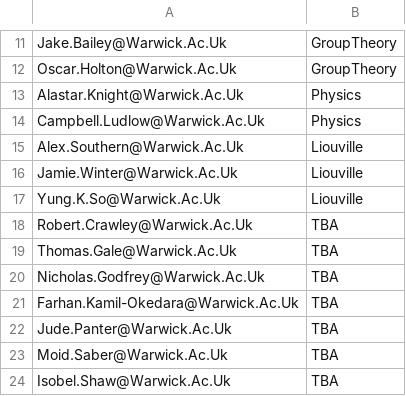
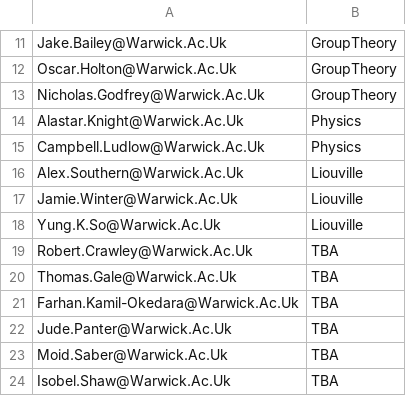
Before and after one commit to adomani/Syllabus, a CSV file: MA4N1/.data/2024-25_groups.csv, drawn as a sheet; only a part is shown, gaps mark what is left out.

Commit message:
update groups

```diff
--- a/MA4N1/.data/2024-25_groups.csv
+++ b/MA4N1/.data/2024-25_groups.csv
@@ -12,2 +12,3 @@ Jake.Bailey@Warwick.Ac.Uk,GroupTheory
 Oscar.Holton@Warwick.Ac.Uk,GroupTheory
+Nicholas.Godfrey@Warwick.Ac.Uk,GroupTheory
 Alastar.Knight@Warwick.Ac.Uk,Physics
@@ -19,3 +20,2 @@ Robert.Crawley@Warwick.Ac.Uk,TBA
 Thomas.Gale@Warwick.Ac.Uk,TBA
-Nicholas.Godfrey@Warwick.Ac.Uk,TBA
 Farhan.Kamil-Okedara@Warwick.Ac.Uk,TBA
```
